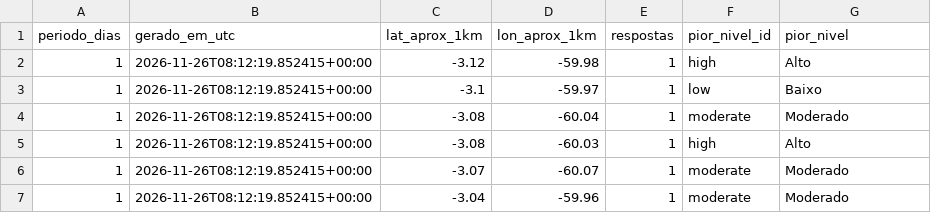
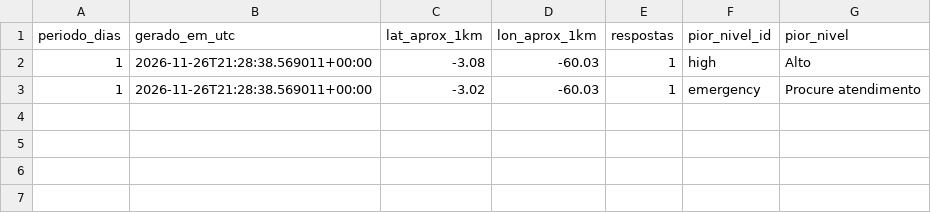
Before and after one commit to micael-oliveira-ufam/respirar-amazonas, a CSV file: docs/dados/csv/areas-1d.csv, drawn as a sheet.

```diff
--- a/docs/dados/csv/areas-1d.csv
+++ b/docs/dados/csv/areas-1d.csv
@@ -1,7 +1,3 @@
 periodo_dias,gerado_em_utc,lat_aprox_1km,lon_aprox_1km,respostas,pior_nivel_id,pior_nivel
-1,2026-11-26T08:12:19.852415+00:00,-3.12,-59.98,1,high,Alto
-1,2026-11-26T08:12:19.852415+00:00,-3.1,-59.97,1,low,Baixo
-1,2026-11-26T08:12:19.852415+00:00,-3.08,-60.04,1,moderate,Moderado
-1,2026-11-26T08:12:19.852415+00:00,-3.08,-60.03,1,high,Alto
-1,2026-11-26T08:12:19.852415+00:00,-3.07,-60.07,1,moderate,Moderado
-1,2026-11-26T08:12:19.852415+00:00,-3.04,-59.96,1,moderate,Moderado
+1,2026-11-26T21:28:38.569011+00:00,-3.08,-60.03,1,high,Alto
+1,2026-11-26T21:28:38.569011+00:00,-3.02,-60.03,1,emergency,Procure atendimento
```
Also changed, not shown: docs/dados/csv/areas-30d.csv, docs/dados/csv/areas-7d.csv, 28 other files.
